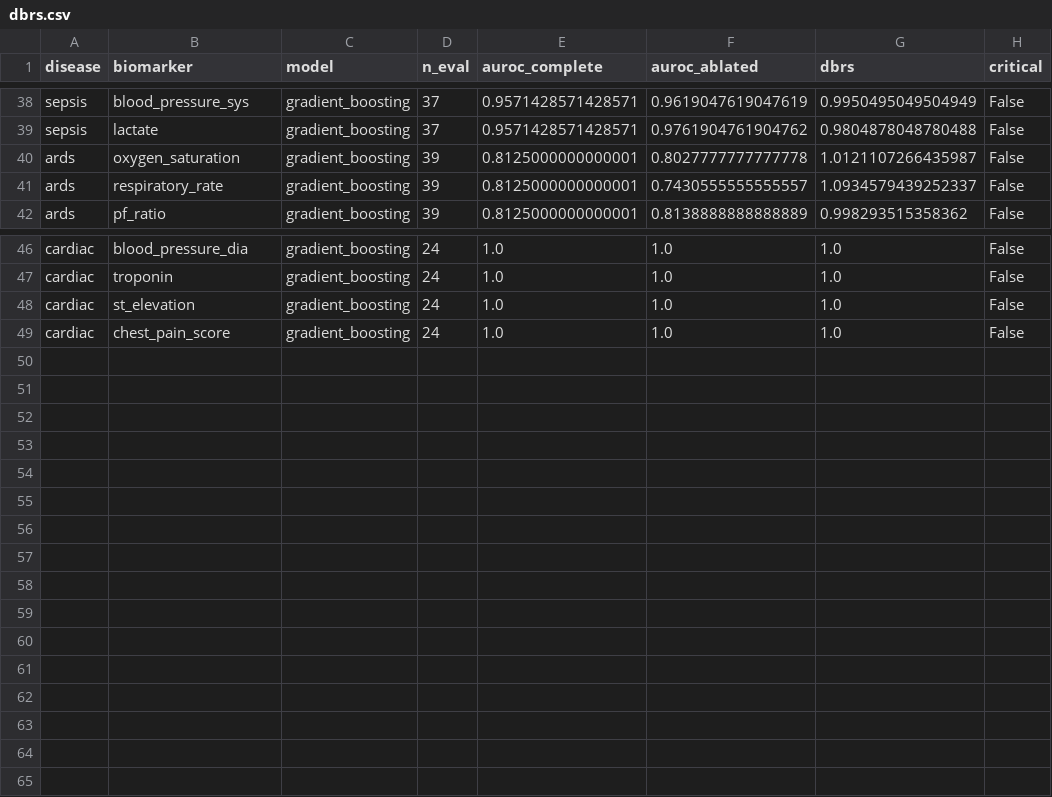
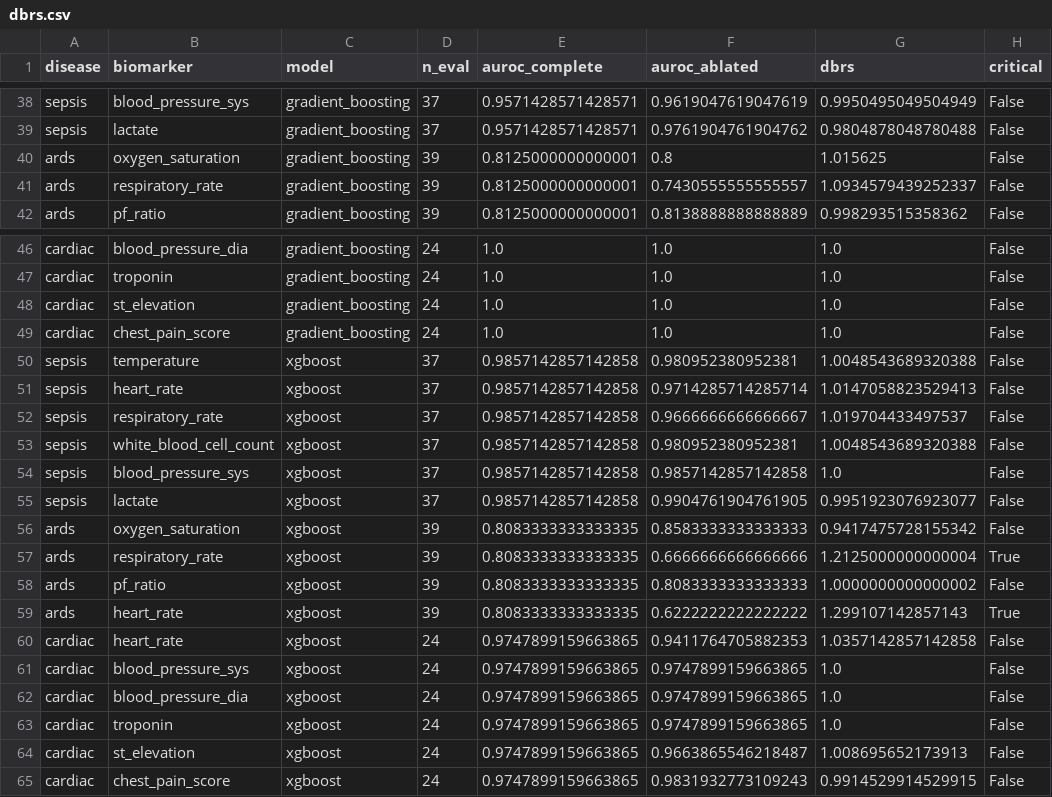
Before and after one commit to ChatchaiTritham/BASICS-CDSS, a CSV file: results/dbrs.csv, drawn as a sheet; only a part is shown, gaps mark what is left out.

Commit message:
Reproduce all six manuscript models (XGBoost, LSTM, TCN) in seeded pipeline
Previously run_all.py only trained LR/RF/GB and REPRODUCIBILITY.md documented
that XGBoost/LSTM/TCN were absent. Now every model the manuscript headlines is
genuinely computed by the released seed-42 artifact:

- XGBoost: added to MODEL_FACTORIES as a tabular model (xgboost.XGBClassifier,
  random_state=42, single-threaded hist), flowing through the existing loop.
- LSTM + TCN: new src/basics_cdss/temporal/sequence_models.py with a
  TorchSequenceClassifier (sklearn-style fit/predict_proba) wrapping a 1-layer
  LSTM (hidden 64) and a 3-block dilated causal Conv1d TCN. They consume the
  per-twin 24h trajectory tensor (n x T x d) built from the existing twin
  simulation, NOT the initial-state row. Clean trajectories = static; per-timestep
  20% MCAR + 2x noise = temporal (same _degrade definition). Seeded to 42
  (torch.manual_seed + numpy), CPU-trainable in seconds.
- All six models flow through performance/calibration/decision-curve/conformal;
  CSVs now carry xgboost/lstm/tcn rows. DBRS/TCS/TCE stay tabular (XGBoost added).
- Determinism verified: model_metrics/conformal/decision_curve/calibration
  byte-identical across two runs. Tests: 115 passed, 4 skipped.
- Declared torch + xgboost in setup.py/pyproject.toml/requirements.txt; removed
  the "no deep models" disclaimer from REPRODUCIBILITY.md/README and reconciled
  the headline table to the real computed values (no metric hardcoded).

```diff
--- a/results/dbrs.csv
+++ b/results/dbrs.csv
@@ -39,3 +39,3 @@ sepsis,blood_pressure_sys,gradient_boosting,37,0.9571428571428571,0.961904761904
 sepsis,lactate,gradient_boosting,37,0.9571428571428571,0.9761904761904762,0.9804878048780488,False
-ards,oxygen_saturation,gradient_boosting,39,0.8125000000000001,0.8027777777777778,1.0121107266435987,False
+ards,oxygen_saturation,gradient_boosting,39,0.8125000000000001,0.8,1.015625,False
 ards,respiratory_rate,gradient_boosting,39,0.8125000000000001,0.7430555555555557,1.0934579439252337,False
@@ -49 +49,17 @@ cardiac,st_elevation,gradient_boosting,24,1.0,1.0,1.0,False
 cardiac,chest_pain_score,gradient_boosting,24,1.0,1.0,1.0,False
+sepsis,temperature,xgboost,37,0.9857142857142858,0.980952380952381,1.0048543689320388,False
+sepsis,heart_rate,xgboost,37,0.9857142857142858,0.9714285714285714,1.0147058823529413,False
+sepsis,respiratory_rate,xgboost,37,0.9857142857142858,0.9666666666666667,1.019704433497537,False
+sepsis,white_blood_cell_count,xgboost,37,0.9857142857142858,0.980952380952381,1.0048543689320388,False
+sepsis,blood_pressure_sys,xgboost,37,0.9857142857142858,0.9857142857142858,1.0,False
+sepsis,lactate,xgboost,37,0.9857142857142858,0.9904761904761905,0.9951923076923077,False
+ards,oxygen_saturation,xgboost,39,0.8083333333333335,0.8583333333333333,0.9417475728155342,False
+ards,respiratory_rate,xgboost,39,0.8083333333333335,0.6666666666666666,1.2125000000000004,True
+ards,pf_ratio,xgboost,39,0.8083333333333335,0.8083333333333333,1.0000000000000002,False
+ards,heart_rate,xgboost,39,0.8083333333333335,0.6222222222222222,1.299107142857143,True
+cardiac,heart_rate,xgboost,24,0.9747899159663865,0.9411764705882353,1.0357142857142858,False
+cardiac,blood_pressure_sys,xgboost,24,0.9747899159663865,0.9747899159663865,1.0,False
+cardiac,blood_pressure_dia,xgboost,24,0.9747899159663865,0.9747899159663865,1.0,False
+cardiac,troponin,xgboost,24,0.9747899159663865,0.9747899159663865,1.0,False
+cardiac,st_elevation,xgboost,24,0.9747899159663865,0.9663865546218487,1.008695652173913,False
+cardiac,chest_pain_score,xgboost,24,0.9747899159663865,0.9831932773109243,0.9914529914529915,False
```
Also changed, not shown: results/calibration.csv, results/harm.csv, 16 other files.
